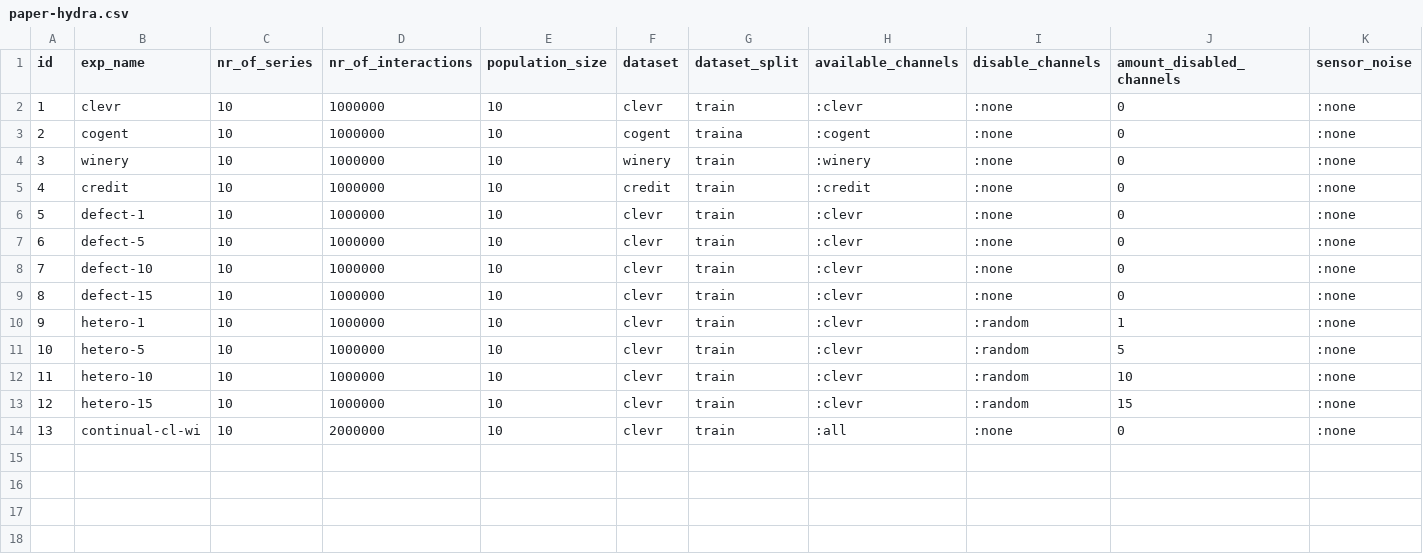
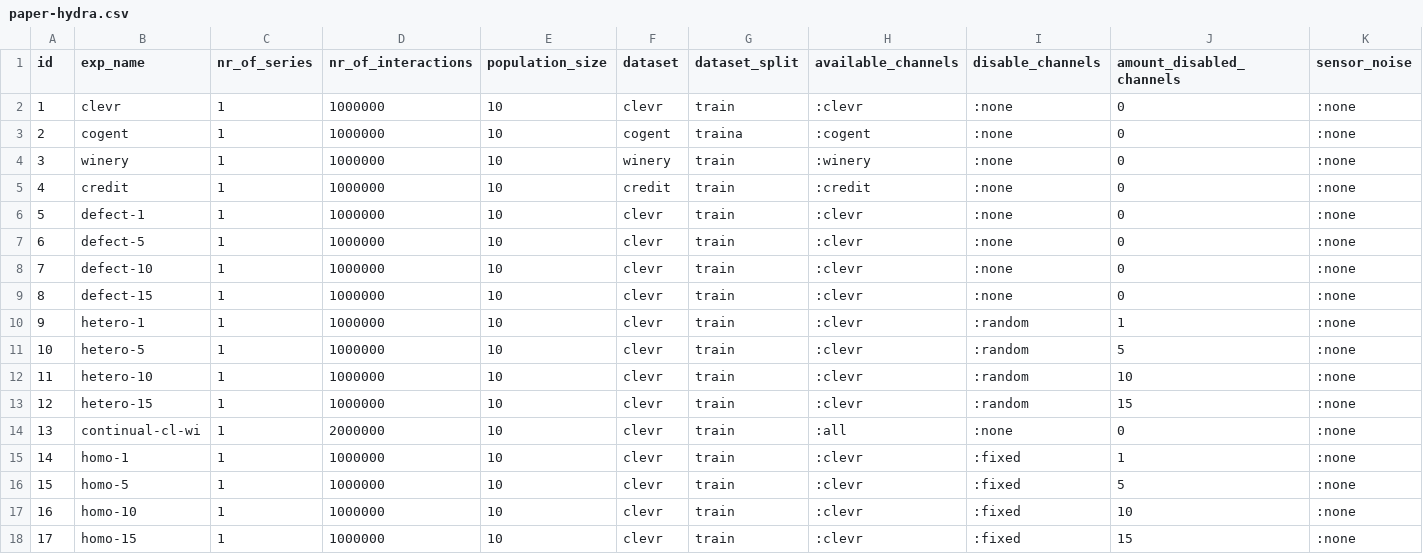
Before and after one commit to jotadwright/babel, a CSV file: experiments/concept-emergence2/batch/data-train/paper-hydra.csv, drawn as a sheet; only a part is shown; rows hold the shown columns only; the diff names each change by its address in the sheet, - before the commit and + after, or states it on an @@ line.

Commit message:
fix: include homomorphic experiment

```diff
--- a/experiments/concept-emergence2/batch/data-train/paper-hydra.csv
+++ b/experiments/concept-emergence2/batch/data-train/paper-hydra.csv
-C2:C14 (nr_of_series): 10
+C2:C14 (nr_of_series): 1
+row 15: 14 | homo-1 | 1 | 1000000 | 10 | clevr | train | :clevr | :fixed | 1 | :none
+row 16: 15 | homo-5 | 1 | 1000000 | 10 | clevr | train | :clevr | :fixed | 5 | :none
+row 17: 16 | homo-10 | 1 | 1000000 | 10 | clevr | train | :clevr | :fixed | 10 | :none
+row 18: 17 | homo-15 | 1 | 1000000 | 10 | clevr | train | :clevr | :fixed | 15 | :none
```
Also changed, not shown: experiments/concept-emergence2/batch/data-test/test-paper-hydra.csv, 1 other file.
